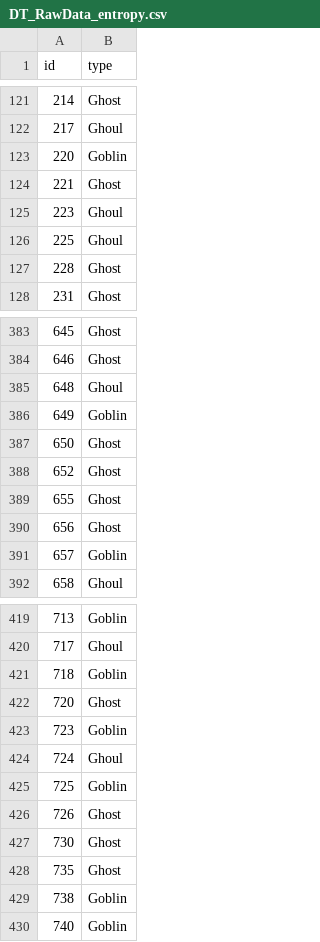
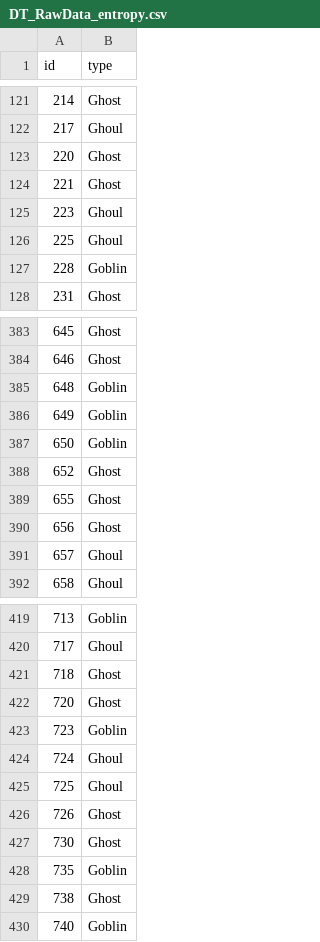
Before and after one commit to spatric5/Monster_Hunter, a CSV file: DecisionTree_Submissions/DT_RawData_entropy.csv, drawn as a sheet; only a part is shown, gaps mark what is left out; the diff covers the shown part only.

```diff
--- a/DecisionTree_Submissions/DT_RawData_entropy.csv
+++ b/DecisionTree_Submissions/DT_RawData_entropy.csv
@@ -122,3 +122,3 @@ id,type
 217,Ghoul
-220,Goblin
+220,Ghost
 221,Ghost
@@ -126,3 +126,3 @@ id,type
 225,Ghoul
-228,Ghost
+228,Goblin
 231,Ghost
@@ -384,5 +384,5 @@ id,type
 646,Ghost
-648,Ghoul
+648,Goblin
 649,Goblin
-650,Ghost
+650,Goblin
 652,Ghost
@@ -390,3 +390,3 @@ id,type
 656,Ghost
-657,Goblin
+657,Ghoul
 658,Ghoul
@@ -420,3 +420,3 @@ id,type
 717,Ghoul
-718,Goblin
+718,Ghost
 720,Ghost
@@ -424,7 +424,7 @@ id,type
 724,Ghoul
-725,Goblin
+725,Ghoul
 726,Ghost
 730,Ghost
-735,Ghost
-738,Goblin
+735,Goblin
+738,Ghost
 740,Goblin
```
Also changed, not shown: 18 edited cells elsewhere in this file, DecisionTree_Submissions/DT_PCA_entropy.csv, DecisionTree_Submissions/DT_PCA_gini.csv, 12 other files.
